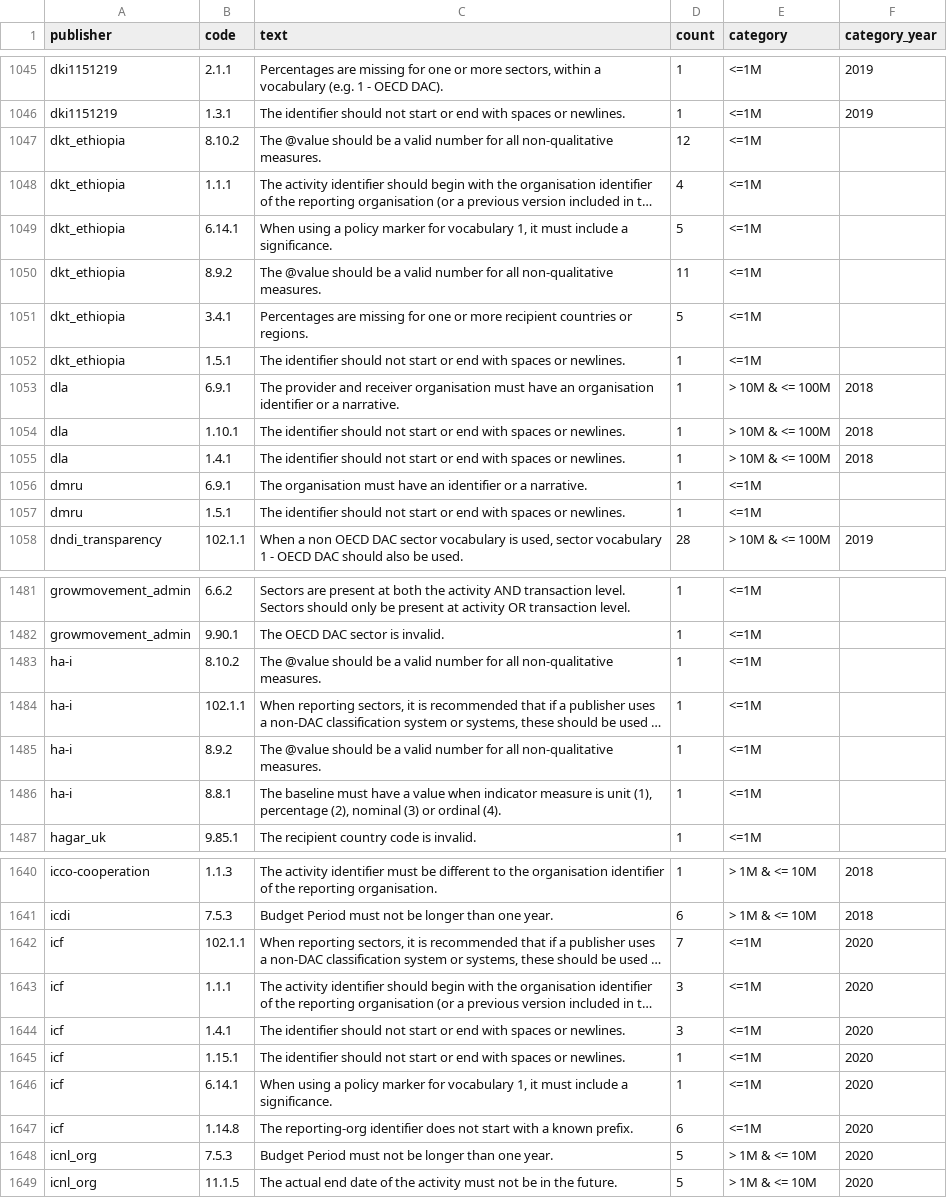
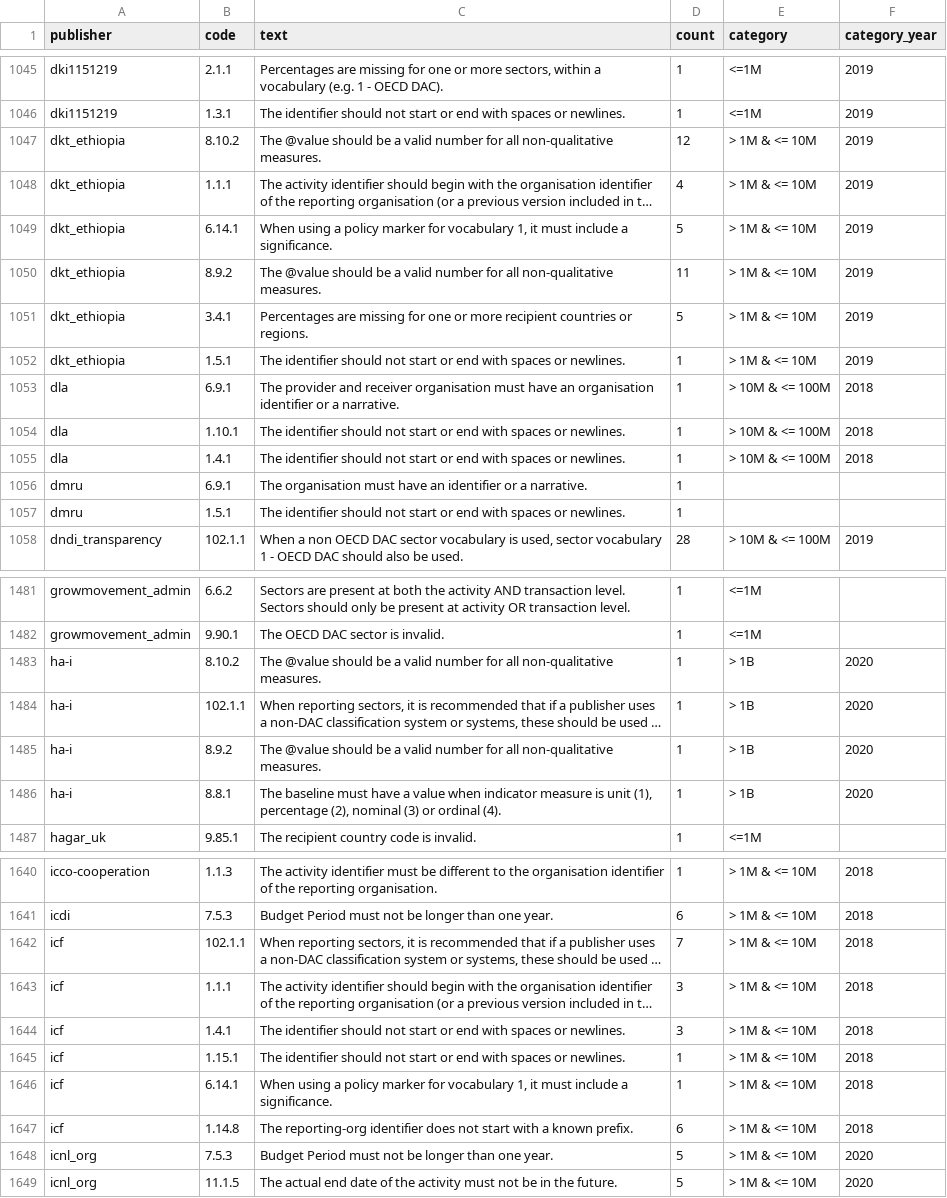
Before and after one commit to akmiller01/IATI-results-framework-2021, a CSV file: output/all_messages.csv, drawn as a sheet; only a part is shown, gaps mark what is left out; long unchanged cells end in …; the diff covers the shown part only; the diff names each change by its address in the sheet, - before the commit and + after, or states it on an @@ line.

```diff
--- a/output/all_messages.csv
+++ b/output/all_messages.csv
-E1047:E1052 (category): <=1M
+E1047:E1052 (category): > 1M & <= 10M
-F1047:F1052 (category_year): (empty)
+F1047:F1052 (category_year): 2019
-E1056:E1057 (category): <=1M
+E1056:E1057 (category): (empty)
-E1483:E1486 (category): <=1M
+E1483:E1486 (category): > 1B
-F1483:F1486 (category_year): (empty)
+F1483:F1486 (category_year): 2020
-E1642:E1647 (category): <=1M
+E1642:E1647 (category): > 1M & <= 10M
-F1642:F1647 (category_year): 2020
+F1642:F1647 (category_year): 2018
```
Also changed, not shown: 132 edited cells elsewhere in this file, output/all_summaries.csv, 1 other file.
